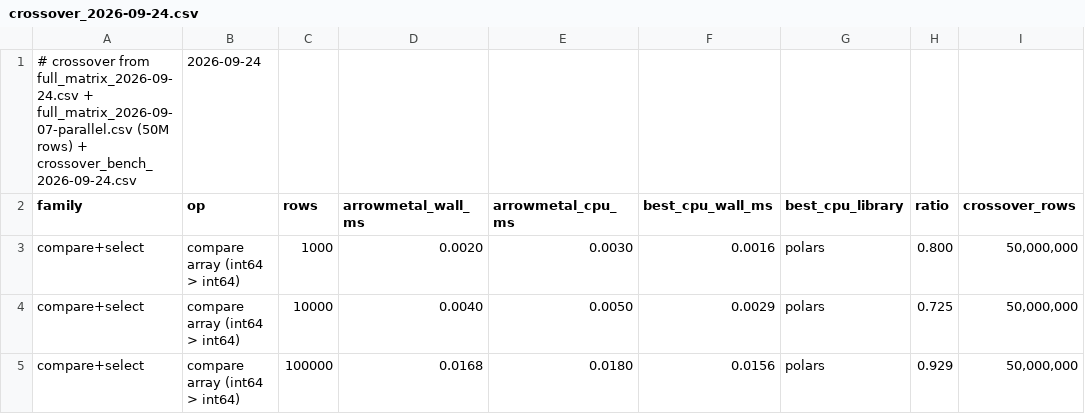
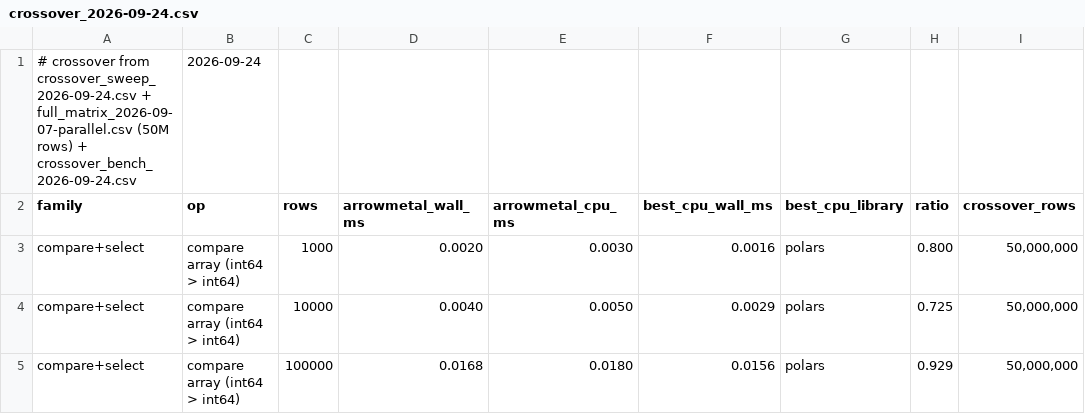
Before and after one commit to singhpratech/ArrowMetal, a CSV file: Benchmarks/results/crossover_2026-09-24.csv, drawn as a sheet; only a part is shown.

Commit message:
Crossover sweep files renamed to crossover_sweep_2026-09-24.*, as on 2026-09-17
A size sweep written as full_matrix_<date>.csv is picked up by the site builder as the benchmark
matrix (newest full_matrix_*.csv). The 2026-09-17 sweep was renamed for the same reason; the crossover
CSV, router JSON and page now name the renamed file.

```diff
--- a/Benchmarks/results/crossover_2026-09-24.csv
+++ b/Benchmarks/results/crossover_2026-09-24.csv
@@ -1,2 +1,2 @@
-# crossover from full_matrix_2026-09-24.csv + full_matrix_2026-09-07-parallel.csv (50M rows) + crossover_bench_2026-09-24.csv, 2026-09-24
+# crossover from crossover_sweep_2026-09-24.csv + full_matrix_2026-09-07-parallel.csv (50M rows) + crossover_bench_2026-09-24.csv, 2026-09-24
 family,op,rows,arrowmetal_wall_ms,arrowmetal_cpu_ms,best_cpu_wall_ms,best_cpu_library,ratio,crossover_rows
```
Also changed, not shown: 4 other files.
